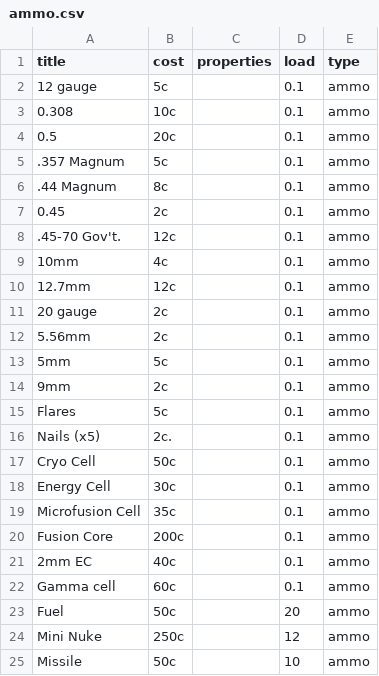
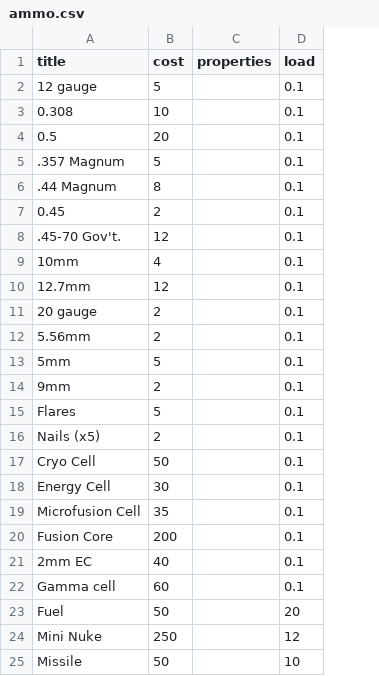
Before and after one commit to Siggysaw/arcane-arcade-fallout, a CSV file: templates/import-files/ammo.csv, drawn as a sheet; the diff names each change by its address in the sheet, - before the commit and + after, or states it on an @@ line.

```diff
--- a/templates/import-files/ammo.csv
+++ b/templates/import-files/ammo.csv
-column E (type), rows 2-25: all ammo
-B2 (cost): 5c
+B2 (cost): 5
-B3 (cost): 10c
+B3 (cost): 10
-B4 (cost): 20c
+B4 (cost): 20
-B5 (cost): 5c
+B5 (cost): 5
-B6 (cost): 8c
+B6 (cost): 8
-B7 (cost): 2c
+B7 (cost): 2
-B8 (cost): 12c
+B8 (cost): 12
-B9 (cost): 4c
+B9 (cost): 4
-B10 (cost): 12c
+B10 (cost): 12
-B11:B12 (cost): 2c
+B11:B12 (cost): 2
-B13 (cost): 5c
+B13 (cost): 5
-B14 (cost): 2c
+B14 (cost): 2
-B15 (cost): 5c
+B15 (cost): 5
-B16 (cost): 2c.
+B16 (cost): 2
-B17 (cost): 50c
+B17 (cost): 50
-B18 (cost): 30c
+B18 (cost): 30
-B19 (cost): 35c
+B19 (cost): 35
-B20 (cost): 200c
+B20 (cost): 200
-B21 (cost): 40c
+B21 (cost): 40
-B22 (cost): 60c
+B22 (cost): 60
-B23 (cost): 50c
+B23 (cost): 50
-B24 (cost): 250c
+B24 (cost): 250
-B25 (cost): 50c
+B25 (cost): 50
```
Also changed, not shown: 8 other files.
